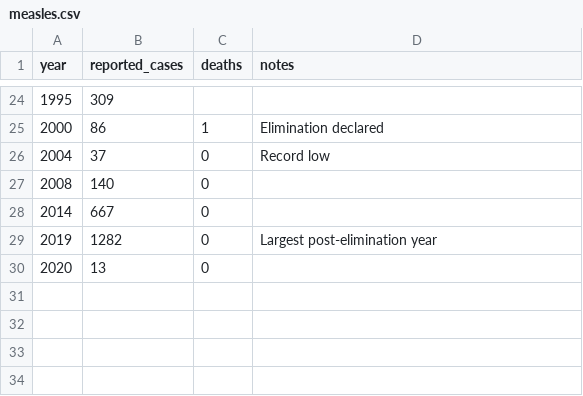
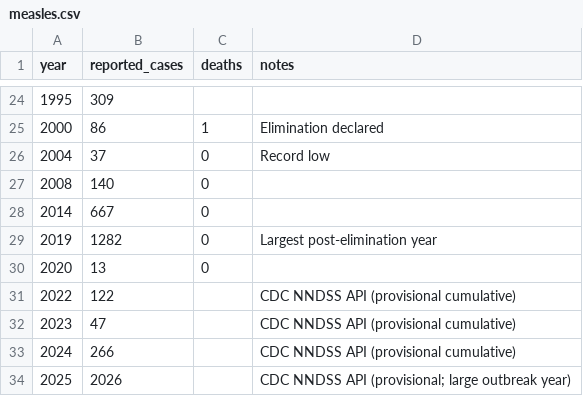
Before and after one commit to markbabbe/us-disease-trends-analysis, a CSV file: data/measles.csv, drawn as a sheet; only a part is shown, gaps mark what is left out; the diff names each change by its address in the sheet, - before the commit and + after, or states it on an @@ line.

```diff
--- a/data/measles.csv
+++ b/data/measles.csv
+row 31: 2022 | 122 |  | CDC NNDSS API (provisional cumulative)
+row 32: 2023 | 47 |  | CDC NNDSS API (provisional cumulative)
+row 33: 2024 | 266 |  | CDC NNDSS API (provisional cumulative)
+row 34: 2025 | 2026 |  | CDC NNDSS API (provisional; large outbreak year)
```
Also changed, not shown: data/pertussis.csv, 12 other files.
